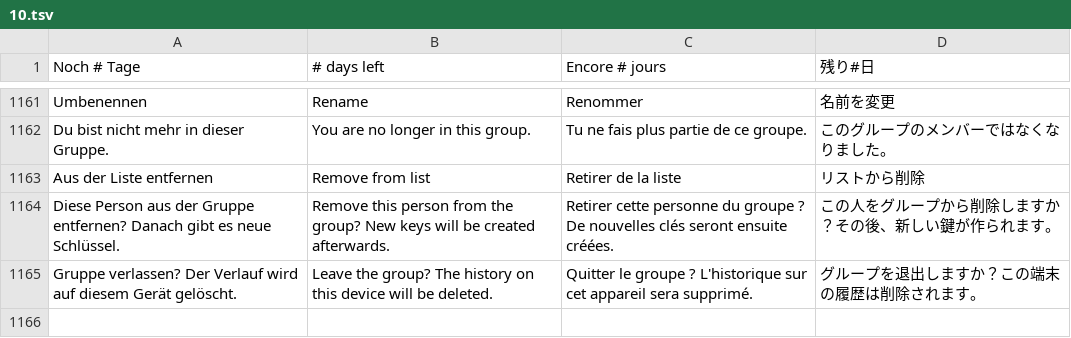
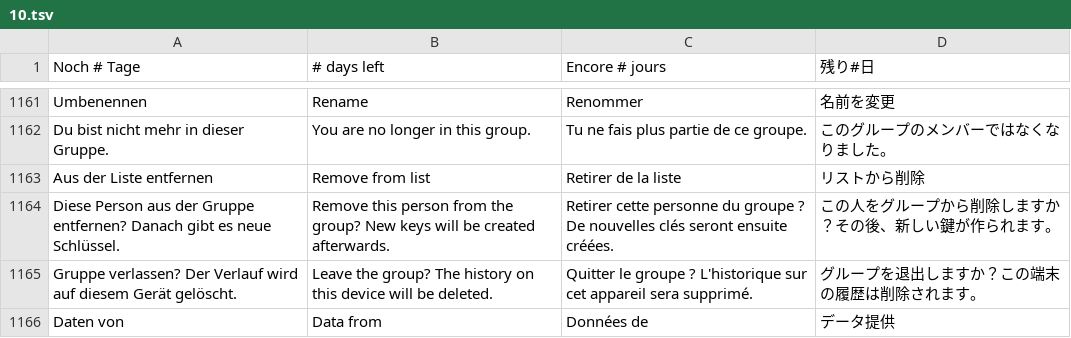
Before and after one commit to GhostNode-Ki-Developmentt/vrc_nexus, a TSV file: apps/vrc-nexus/renderer/i18n/10.tsv, drawn as a sheet; only a part is shown, gaps mark what is left out.

```diff
--- a/apps/vrc-nexus/renderer/i18n/10.tsv
+++ b/apps/vrc-nexus/renderer/i18n/10.tsv
@@ -1165 +1165,2 @@ Diese Person aus der Gruppe entfernen? Danach gibt es neue Schlüssel.	Remove th
 Gruppe verlassen? Der Verlauf wird auf diesem Gerät gelöscht.	Leave the group? The history on this device will be deleted.	Quitter le groupe ? L'historique sur cet appareil sera supprimé.	グループを退出しますか？この端末の履歴は削除されます。
+Daten von	Data from	Données de	データ提供
```
Also changed, not shown: 11 other files.
